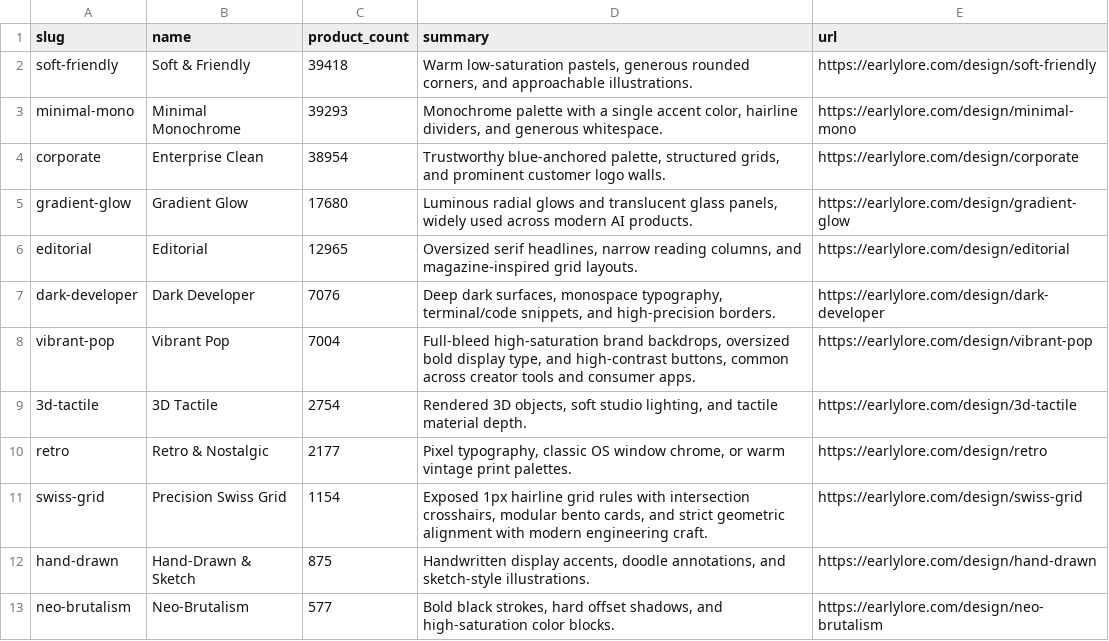
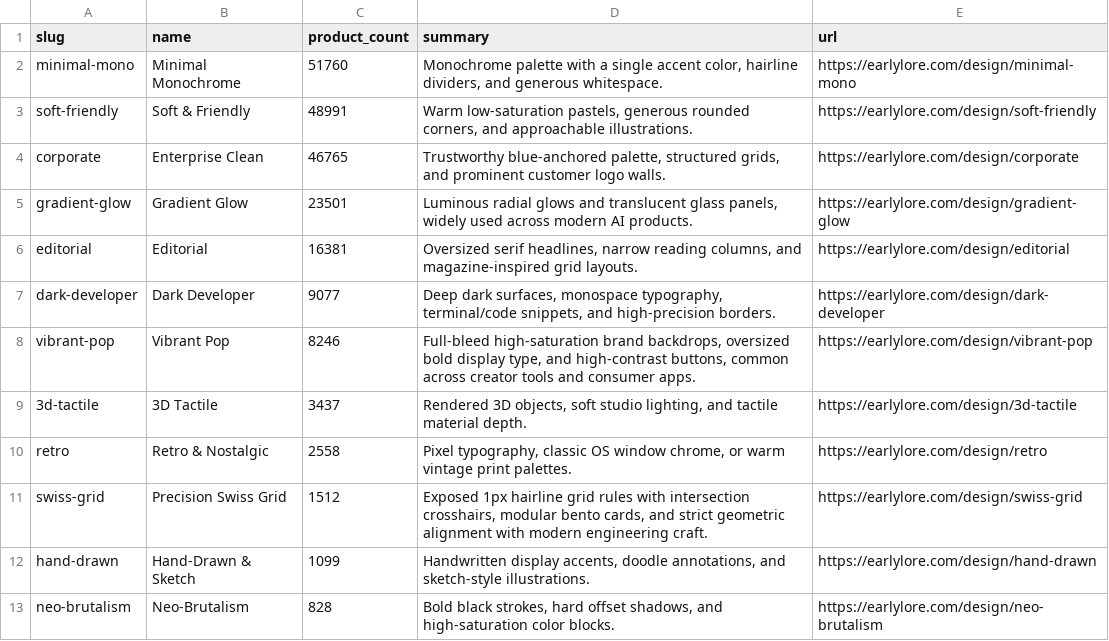
Before and after one commit to earlylore/saas-benchmarks, a CSV file: data/design-dna-styles.csv, drawn as a sheet.

```diff
--- a/data/design-dna-styles.csv
+++ b/data/design-dna-styles.csv
@@ -1,13 +1,13 @@
 slug,name,product_count,summary,url
-soft-friendly,Soft & Friendly,39418,"Warm low-saturation pastels, generous rounded corners, and approachable illustrations.",https://earlylore.com/design/soft-friendly
-minimal-mono,Minimal Monochrome,39293,"Monochrome palette with a single accent color, hairline dividers, and generous whitespace.",https://earlylore.com/design/minimal-mono
-corporate,Enterprise Clean,38954,"Trustworthy blue-anchored palette, structured grids, and prominent customer logo walls.",https://earlylore.com/design/corporate
-gradient-glow,Gradient Glow,17680,"Luminous radial glows and translucent glass panels, widely used across modern AI products.",https://earlylore.com/design/gradient-glow
-editorial,Editorial,12965,"Oversized serif headlines, narrow reading columns, and magazine-inspired grid layouts.",https://earlylore.com/design/editorial
-dark-developer,Dark Developer,7076,"Deep dark surfaces, monospace typography, terminal/code snippets, and high-precision borders.",https://earlylore.com/design/dark-developer
-vibrant-pop,Vibrant Pop,7004,"Full-bleed high-saturation brand backdrops, oversized bold display type, and high-contrast buttons, common across creator tools and consumer apps.",https://earlylore.com/design/vibrant-pop
-3d-tactile,3D Tactile,2754,"Rendered 3D objects, soft studio lighting, and tactile material depth.",https://earlylore.com/design/3d-tactile
-retro,Retro & Nostalgic,2177,"Pixel typography, classic OS window chrome, or warm vintage print palettes.",https://earlylore.com/design/retro
-swiss-grid,Precision Swiss Grid,1154,"Exposed 1px hairline grid rules with intersection crosshairs, modular bento cards, and strict geometric alignment with modern engineering craft.",https://earlylore.com/design/swiss-grid
-hand-drawn,Hand-Drawn & Sketch,875,"Handwritten display accents, doodle annotations, and sketch-style illustrations.",https://earlylore.com/design/hand-drawn
-neo-brutalism,Neo-Brutalism,577,"Bold black strokes, hard offset shadows, and high-saturation color blocks.",https://earlylore.com/design/neo-brutalism
+minimal-mono,Minimal Monochrome,51760,"Monochrome palette with a single accent color, hairline dividers, and generous whitespace.",https://earlylore.com/design/minimal-mono
+soft-friendly,Soft & Friendly,48991,"Warm low-saturation pastels, generous rounded corners, and approachable illustrations.",https://earlylore.com/design/soft-friendly
+corporate,Enterprise Clean,46765,"Trustworthy blue-anchored palette, structured grids, and prominent customer logo walls.",https://earlylore.com/design/corporate
+gradient-glow,Gradient Glow,23501,"Luminous radial glows and translucent glass panels, widely used across modern AI products.",https://earlylore.com/design/gradient-glow
+editorial,Editorial,16381,"Oversized serif headlines, narrow reading columns, and magazine-inspired grid layouts.",https://earlylore.com/design/editorial
+dark-developer,Dark Developer,9077,"Deep dark surfaces, monospace typography, terminal/code snippets, and high-precision borders.",https://earlylore.com/design/dark-developer
+vibrant-pop,Vibrant Pop,8246,"Full-bleed high-saturation brand backdrops, oversized bold display type, and high-contrast buttons, common across creator tools and consumer apps.",https://earlylore.com/design/vibrant-pop
+3d-tactile,3D Tactile,3437,"Rendered 3D objects, soft studio lighting, and tactile material depth.",https://earlylore.com/design/3d-tactile
+retro,Retro & Nostalgic,2558,"Pixel typography, classic OS window chrome, or warm vintage print palettes.",https://earlylore.com/design/retro
+swiss-grid,Precision Swiss Grid,1512,"Exposed 1px hairline grid rules with intersection crosshairs, modular bento cards, and strict geometric alignment with modern engineering craft.",https://earlylore.com/design/swiss-grid
+hand-drawn,Hand-Drawn & Sketch,1099,"Handwritten display accents, doodle annotations, and sketch-style illustrations.",https://earlylore.com/design/hand-drawn
+neo-brutalism,Neo-Brutalism,828,"Bold black strokes, hard offset shadows, and high-saturation color blocks.",https://earlylore.com/design/neo-brutalism
```
Also changed, not shown: data/categories-249.csv, data/pricing-models.csv, 6 other files.
